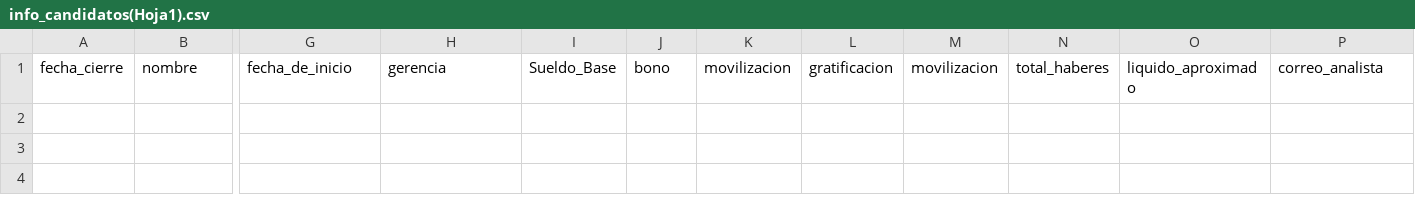
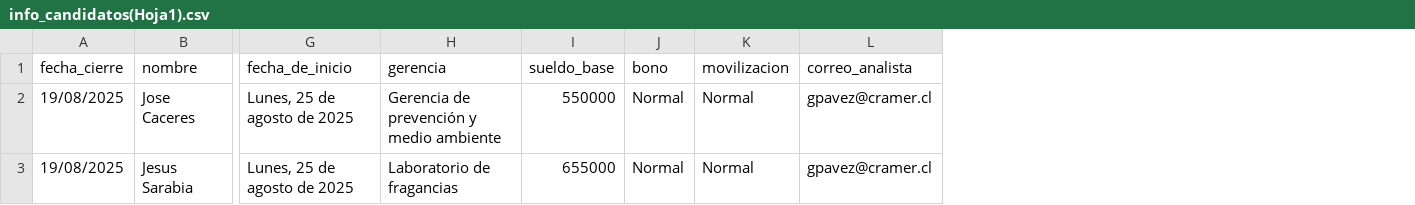
Before and after one commit to pavezgabriel9-svg/compensaciones, a CSV file: mejoras cartas/info_candidatos(Hoja1).csv, drawn as a sheet; only a part is shown, gaps mark what is left out; removed rows and columns are numbered as before the commit, all else as after; rows hold the shown columns only; the diff names each change by its address in the sheet, - before the commit and + after, or states it on an @@ line.

Commit message:
mejora en main copy, integrando el calculo automatico, mejoras en calculo de base y liquido

```diff
--- a/mejoras cartas/info_candidatos(Hoja1).csv
+++ b/mejoras cartas/info_candidatos(Hoja1).csv
-column I (Sueldo_Base), empty
+column I (sueldo_base), empty
-column L (gratificacion), empty
-column M (movilizacion), empty
-column N (total_haberes), empty
-column O (liquido_aproximado), empty
+row 2: 19/08/2025 | Jose Caceres | Lunes, 25 de agosto de 2025 | Gerencia de prevención y medio ambiente | 550000 | Normal | Normal | gpavez@cramer.cl
+row 3: 19/08/2025 | Jesus Sarabia | Lunes, 25 de agosto de 2025 | Laboratorio de fragancias | 655000 | Normal | Normal | gpavez@cramer.cl
```
Also changed, not shown: 21 other files.
